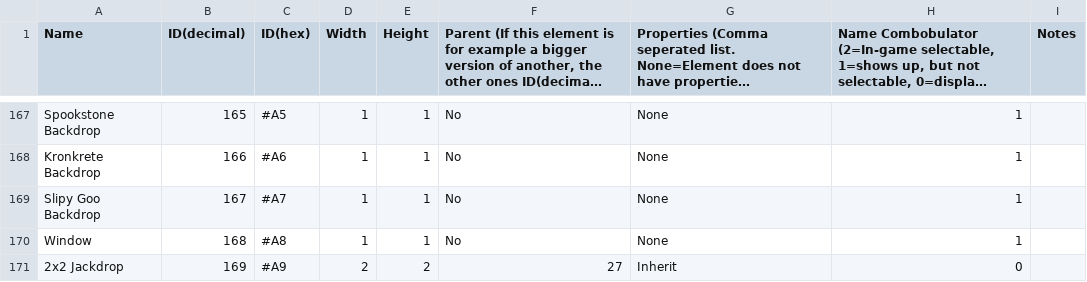
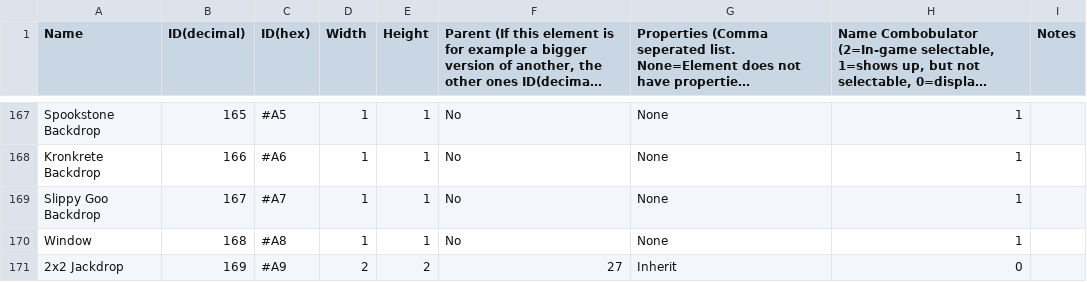
Before and after one commit to tyoeer/Chaoshead, a TSV file: data/levelElements.tsv, drawn as a sheet; only a part is shown, gaps mark what is left out; long unchanged cells end in ….

Commit message:
fixed small typo in levelelements

```diff
--- a/data/levelElements.tsv
+++ b/data/levelElements.tsv
@@ -168,3 +168,3 @@ Spookstone Backdrop	165	#A5	1	1	No	None	1
 Kronkrete Backdrop	166	#A6	1	1	No	None	1	
-Slipy Goo Backdrop	167	#A7	1	1	No	None	1	
+Slippy Goo Backdrop	167	#A7	1	1	No	None	1	
 Window	168	#A8	1	1	No	None	1	
```
